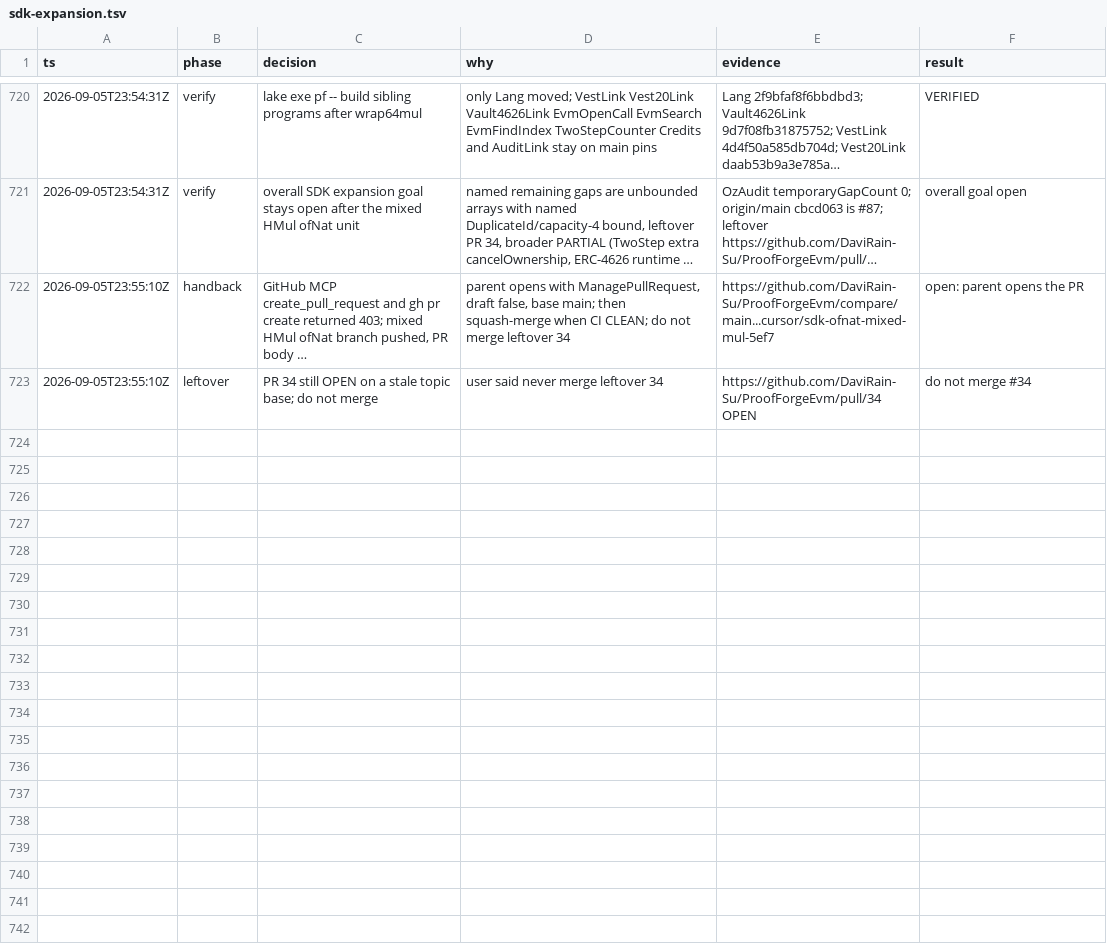
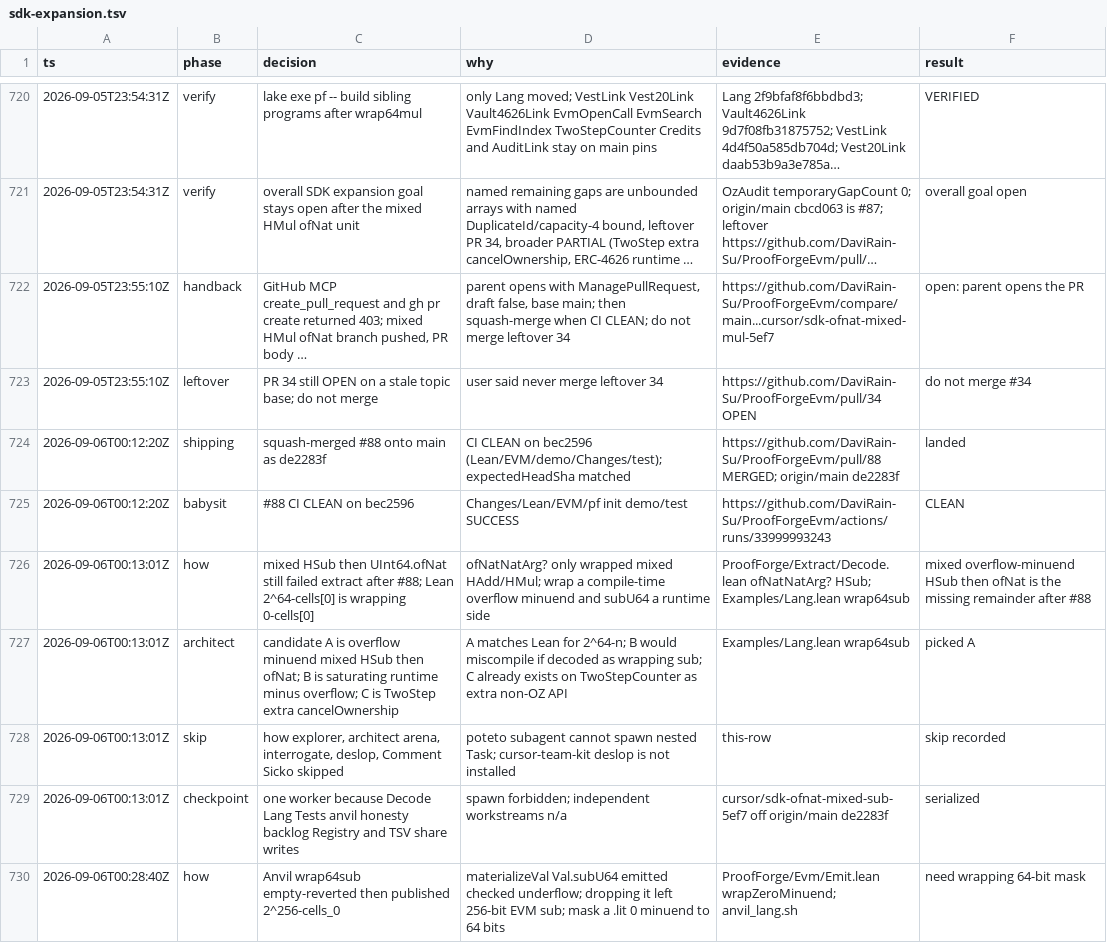
Before and after one commit to DaviRain-Su/ProofForgeEvm, a TSV file: docs/decisions/sdk-expansion.tsv, drawn as a sheet; only a part is shown, gaps mark what is left out; long unchanged cells end in …; the diff covers the shown part only.

```diff
--- a/docs/decisions/sdk-expansion.tsv
+++ b/docs/decisions/sdk-expansion.tsv
@@ -723 +723,8 @@ ts	phase	decision	why	evidence	result
 2026-09-05T23:55:10Z	leftover	PR 34 still OPEN on a stale topic base; do not merge	user said never merge leftover 34	https://github.com/DaviRain-Su/ProofForgeEvm/pull/34 OPEN	do not merge #34
+2026-09-06T00:12:20Z	shipping	squash-merged #88 onto main as de2283f	CI CLEAN on bec2596 (Lean/EVM/demo/Changes/test); expectedHeadSha matched	https://github.com/DaviRain-Su/ProofForgeEvm/pull/88 MERGED; origin/main de2283f	landed
+2026-09-06T00:12:20Z	babysit	#88 CI CLEAN on bec2596	Changes/Lean/EVM/pf init demo/test SUCCESS	https://github.com/DaviRain-Su/ProofForgeEvm/actions/runs/33999993243	CLEAN
+2026-09-06T00:13:01Z	how	mixed HSub then UInt64.ofNat still failed extract after #88; Lean 2^64-cells[0] is wrapping 0-cells[0]	ofNatNatArg? only wrapped mixed HAdd/HMul; wrap a compile-time overflow minuend and subU64 a runtime side	ProofForge/Extract/Decode.lean ofNatNatArg? HSub; Examples/Lang.lean wrap64sub	mixed overflow-minuend HSub then ofNat is the missing remainder after #88
+2026-09-06T00:13:01Z	architect	candidate A is overflow minuend mixed HSub then ofNat; B is saturating runtime minus overflow; C is TwoStep extra cancelOwnership	A matches Lean for 2^64-n; B would miscompile if decoded as wrapping sub; C already exists on TwoStepCounter as extra non-OZ API	Examples/Lang.lean wrap64sub	picked A
+2026-09-06T00:13:01Z	skip	how explorer, architect arena, interrogate, deslop, Comment Sicko skipped	poteto subagent cannot spawn nested Task; cursor-team-kit deslop is not installed	this-row	skip recorded
+2026-09-06T00:13:01Z	checkpoint	one worker because Decode Lang Tests anvil honesty backlog Registry and TSV share writes	spawn forbidden; independent workstreams n/a	cursor/sdk-ofnat-mixed-sub-5ef7 off origin/main de2283f	serialized
+2026-09-06T00:28:40Z	how	Anvil wrap64sub empty-reverted then published 2^256-cells_0	materializeVal Val.subU64 emitted checked underflow; dropping it left 256-bit EVM sub; mask a .lit 0 minuend to 64 bits	ProofForge/Evm/Emit.lean wrapZeroMinuend; anvil_lang.sh	need wrapping 64-bit mask
```
Also changed, not shown: 7 added rows elsewhere in this file, 8 other files.
